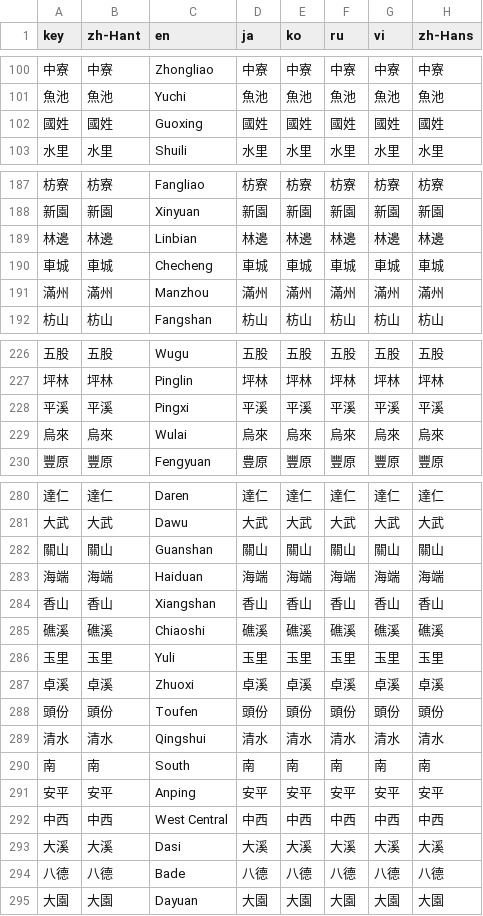
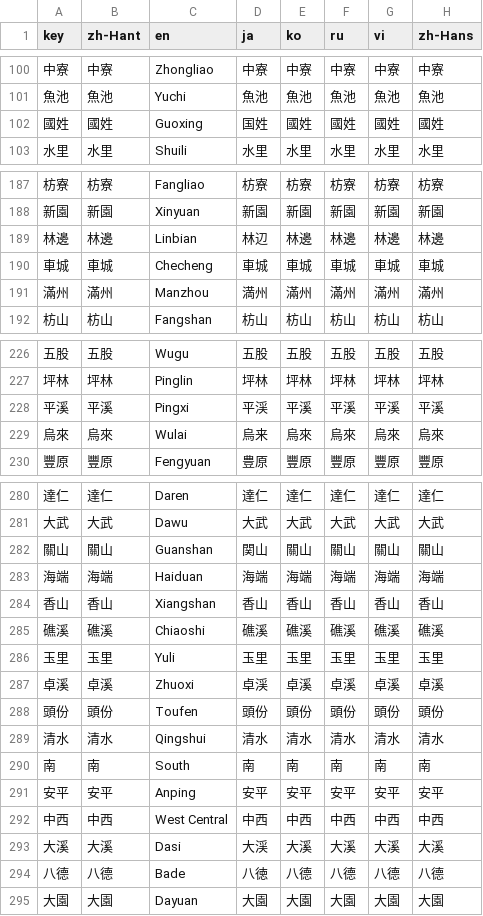
Before and after one commit to ExpTechTW/DPIP, a CSV file: assets/translations/location_names.csv, drawn as a sheet; only a part is shown, gaps mark what is left out; the diff covers the shown part only.

```diff
--- a/assets/translations/location_names.csv
+++ b/assets/translations/location_names.csv
@@ -101,3 +101,3 @@
 "魚池","魚池","Yuchi","魚池","魚池","魚池","魚池","魚池"
-"國姓","國姓","Guoxing","國姓","國姓","國姓","國姓","國姓"
+"國姓","國姓","Guoxing","国姓","國姓","國姓","國姓","國姓"
 "水里","水里","Shuili","水里","水里","水里","水里","水里"
@@ -188,5 +188,5 @@
 "新園","新園","Xinyuan","新園","新園","新園","新園","新園"
-"林邊","林邊","Linbian","林邊","林邊","林邊","林邊","林邊"
+"林邊","林邊","Linbian","林辺","林邊","林邊","林邊","林邊"
 "車城","車城","Checheng","車城","車城","車城","車城","車城"
-"滿州","滿州","Manzhou","滿州","滿州","滿州","滿州","滿州"
+"滿州","滿州","Manzhou","満州","滿州","滿州","滿州","滿州"
 "枋山","枋山","Fangshan","枋山","枋山","枋山","枋山","枋山"
@@ -227,4 +227,4 @@
 "坪林","坪林","Pinglin","坪林","坪林","坪林","坪林","坪林"
-"平溪","平溪","Pingxi","平溪","平溪","平溪","平溪","平溪"
-"烏來","烏來","Wulai","烏來","烏來","烏來","烏來","烏來"
+"平溪","平溪","Pingxi","平渓","平溪","平溪","平溪","平溪"
+"烏來","烏來","Wulai","烏来","烏來","烏來","烏來","烏來"
 "豐原","豐原","Fengyuan","豊原","豐原","豐原","豐原","豐原"
@@ -281,3 +281,3 @@
 "大武","大武","Dawu","大武","大武","大武","大武","大武"
-"關山","關山","Guanshan","關山","關山","關山","關山","關山"
+"關山","關山","Guanshan","関山","關山","關山","關山","關山"
 "海端","海端","Haiduan","海端","海端","海端","海端","海端"
@@ -286,3 +286,3 @@
 "玉里","玉里","Yuli","玉里","玉里","玉里","玉里","玉里"
-"卓溪","卓溪","Zhuoxi","卓溪","卓溪","卓溪","卓溪","卓溪"
+"卓溪","卓溪","Zhuoxi","卓渓","卓溪","卓溪","卓溪","卓溪"
 "頭份","頭份","Toufen","頭份","頭份","頭份","頭份","頭份"
@@ -292,4 +292,4 @@
 "中西","中西","West Central","中西","中西","中西","中西","中西"
-"大溪","大溪","Dasi","大溪","大溪","大溪","大溪","大溪"
-"八德","八德","Bade","八德","八德","八德","八德","八德"
+"大溪","大溪","Dasi","大渓","大溪","大溪","大溪","大溪"
+"八德","八德","Bade","八徳","八德","八德","八德","八德"
 "大園","大園","Dayuan","大園","大園","大園","大園","大園"
```
Also changed, not shown: 26 edited cells elsewhere in this file.
